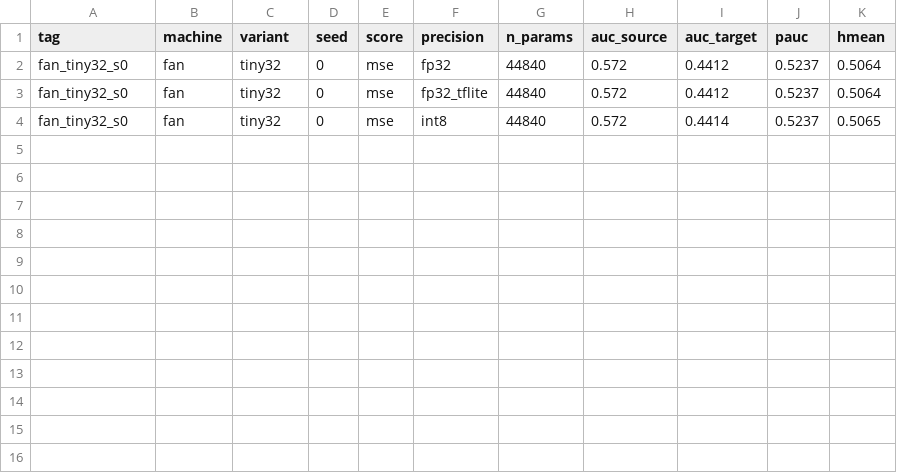
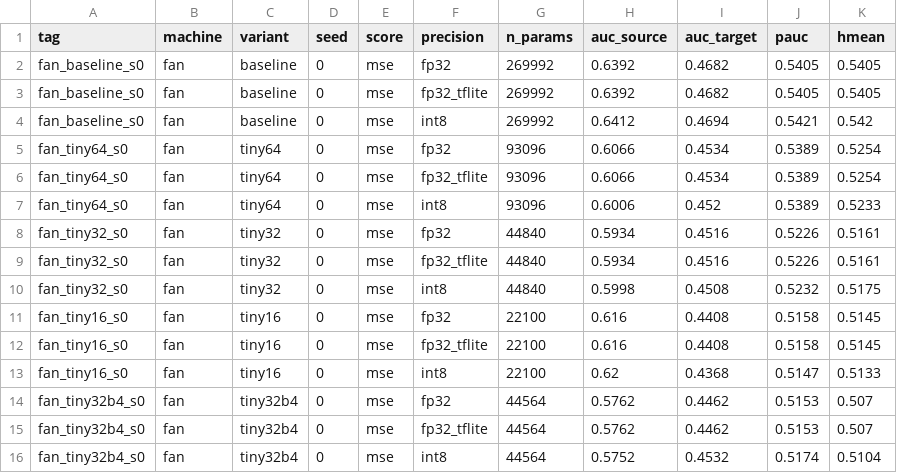
Before and after one commit to mihajloz11/asd-esp32s3, a CSV file: results/results.csv, drawn as a sheet; addresses are those after the commit; the diff names each change by its address in the sheet, - before the commit and + after, or states it on an @@ line.

```diff
--- a/results/results.csv
+++ b/results/results.csv
+row 2: fan_baseline_s0 | fan | baseline | 0 | mse | fp32 | 269992 | 0.6392 | 0.4682 | 0.5405 | 0.5405
+row 3: fan_baseline_s0 | fan | baseline | 0 | mse | fp32_tflite | 269992 | 0.6392 | 0.4682 | 0.5405 | 0.5405
+row 4: fan_baseline_s0 | fan | baseline | 0 | mse | int8 | 269992 | 0.6412 | 0.4694 | 0.5421 | 0.542
+row 5: fan_tiny64_s0 | fan | tiny64 | 0 | mse | fp32 | 93096 | 0.6066 | 0.4534 | 0.5389 | 0.5254
+row 6: fan_tiny64_s0 | fan | tiny64 | 0 | mse | fp32_tflite | 93096 | 0.6066 | 0.4534 | 0.5389 | 0.5254
+row 7: fan_tiny64_s0 | fan | tiny64 | 0 | mse | int8 | 93096 | 0.6006 | 0.452 | 0.5389 | 0.5233
-H8:H9 (auc_source): 0.572
+H8:H9 (auc_source): 0.5934
-I8:I9 (auc_target): 0.4412
+I8:I9 (auc_target): 0.4516
-J8:J9 (pauc): 0.5237
+J8:J9 (pauc): 0.5226
-K8:K9 (hmean): 0.5064
+K8:K9 (hmean): 0.5161
-H10 (auc_source): 0.572
+H10 (auc_source): 0.5998
-I10 (auc_target): 0.4414
+I10 (auc_target): 0.4508
-J10 (pauc): 0.5237
+J10 (pauc): 0.5232
-K10 (hmean): 0.5065
+K10 (hmean): 0.5175
+row 11: fan_tiny16_s0 | fan | tiny16 | 0 | mse | fp32 | 22100 | 0.616 | 0.4408 | 0.5158 | 0.5145
+row 12: fan_tiny16_s0 | fan | tiny16 | 0 | mse | fp32_tflite | 22100 | 0.616 | 0.4408 | 0.5158 | 0.5145
+row 13: fan_tiny16_s0 | fan | tiny16 | 0 | mse | int8 | 22100 | 0.62 | 0.4368 | 0.5147 | 0.5133
+row 14: fan_tiny32b4_s0 | fan | tiny32b4 | 0 | mse | fp32 | 44564 | 0.5762 | 0.4462 | 0.5153 | 0.507
+row 15: fan_tiny32b4_s0 | fan | tiny32b4 | 0 | mse | fp32_tflite | 44564 | 0.5762 | 0.4462 | 0.5153 | 0.507
+row 16: fan_tiny32b4_s0 | fan | tiny32b4 | 0 | mse | int8 | 44564 | 0.5752 | 0.4532 | 0.5174 | 0.5104
```
Also changed, not shown: 1 other file.
